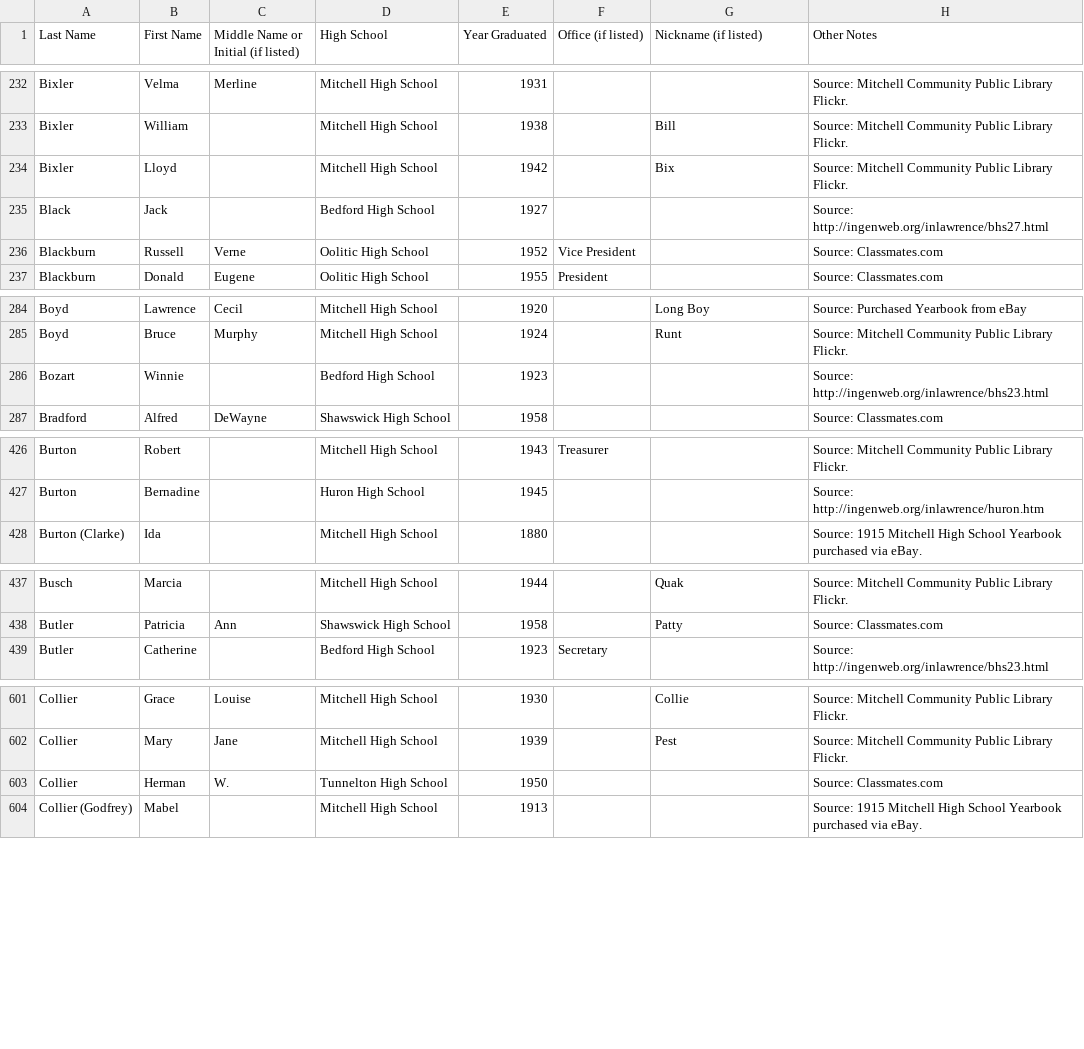
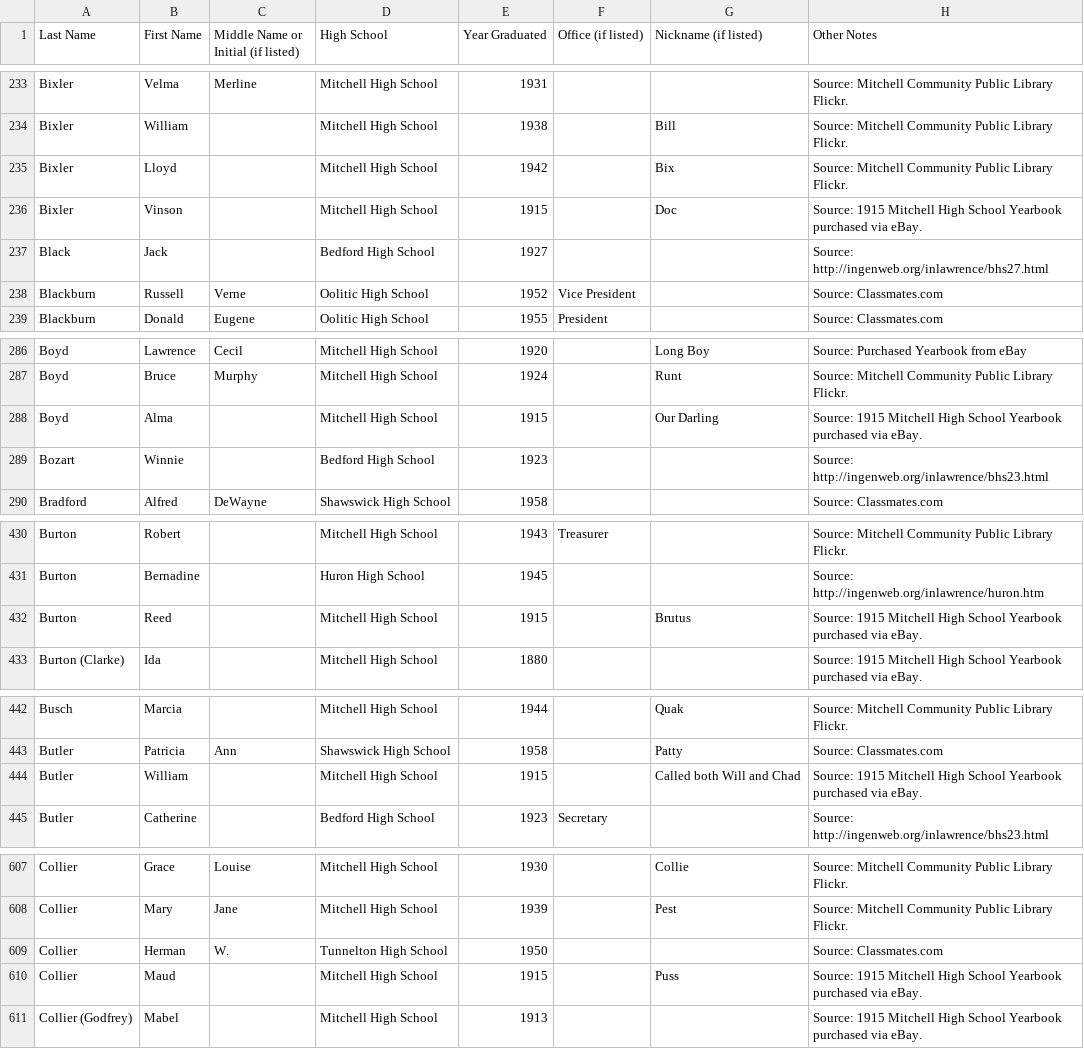
Before and after one commit to astroud13/lawrence-county-indiana-alumni-directory, a CSV file: LawrenceCountyIndianaHighSchoolAlumni.csv, drawn as a sheet; only a part is shown, gaps mark what is left out; the diff covers the shown part only; the diff names each change by its address in the sheet, - before the commit and + after, or states it on an @@ line.

```diff
--- a/LawrenceCountyIndianaHighSchoolAlumni.csv
+++ b/LawrenceCountyIndianaHighSchoolAlumni.csv
+row 236: Bixler | Vinson |  | Mitchell High School | 1915 |  | Doc | Source: 1915 Mitchell High School Yearbook purchased via eBay.
+row 288: Boyd | Alma |  | Mitchell High School | 1915 |  | Our Darling | Source: 1915 Mitchell High School Yearbook purchased via eBay.
+row 432: Burton | Reed |  | Mitchell High School | 1915 |  | Brutus | Source: 1915 Mitchell High School Yearbook purchased via eBay.
+row 444: Butler | William |  | Mitchell High School | 1915 |  | Called both Will and Chad | Source: 1915 Mitchell High School Yearbook purchased via eBay.
+row 610: Collier | Maud |  | Mitchell High School | 1915 |  | Puss | Source: 1915 Mitchell High School Yearbook purchased via eBay.
```
Also changed, not shown: 17 added rows elsewhere in this file.
